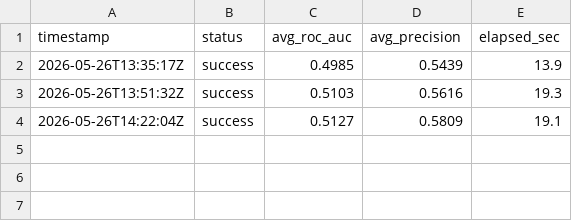
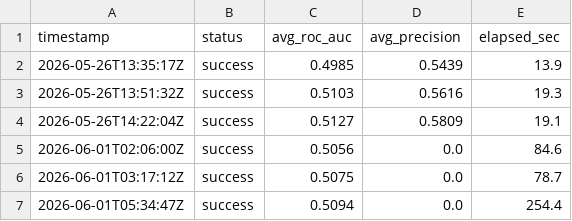
Before and after one commit to kimyounil1/trading-bot, a CSV file: logs/retrain_history.csv, drawn as a sheet.

```diff
--- a/logs/retrain_history.csv
+++ b/logs/retrain_history.csv
@@ -4 +4,4 @@ timestamp,status,avg_roc_auc,avg_precision,elapsed_sec
 2026-05-26T14:22:04Z,success,0.5127,0.5809,19.1
+2026-06-01T02:06:00Z,success,0.5056,0.0,84.6
+2026-06-01T03:17:12Z,success,0.5075,0.0,78.7
+2026-06-01T05:34:47Z,success,0.5094,0.0,254.4
```
Also changed, not shown: logs/ai_threshold/threshold_results.csv, logs/ml/ai_model_metrics.csv, 8 other files.
